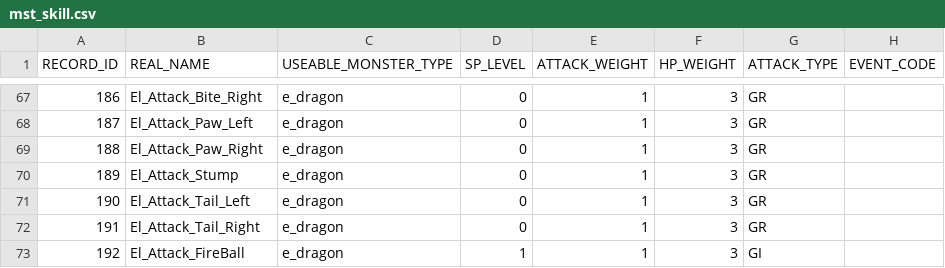
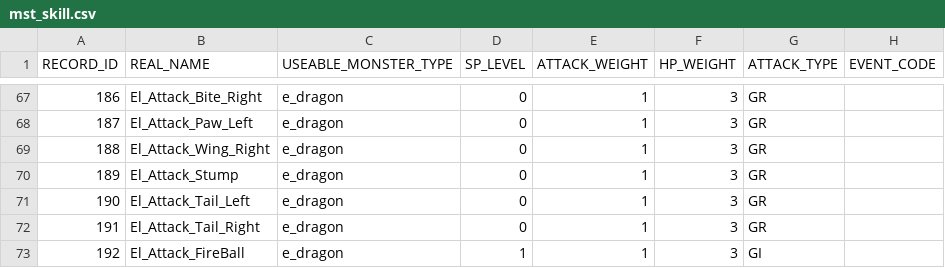
Before and after one commit to bodacheng/MComat, a CSV file: Assets/ExternalAssets/Config/mst_skill.csv, drawn as a sheet; only a part is shown, gaps mark what is left out.

```diff
--- a/Assets/ExternalAssets/Config/mst_skill.csv
+++ b/Assets/ExternalAssets/Config/mst_skill.csv
@@ -68,3 +68,3 @@ RECORD_ID,REAL_NAME,USEABLE_MONSTER_TYPE,SP_LEVEL,ATTACK_WEIGHT,HP_WEIGHT,ATTACK
 187,El_Attack_Paw_Left,e_dragon,0,1,3,GR,
-188,El_Attack_Paw_Right,e_dragon,0,1,3,GR,
+188,El_Attack_Wing_Right,e_dragon,0,1,3,GR,
 189,El_Attack_Stump,e_dragon,0,1,3,GR,
```
Also changed, not shown: Assets/ExternalAssets/Config/mst_unit.csv, 35 other files.
